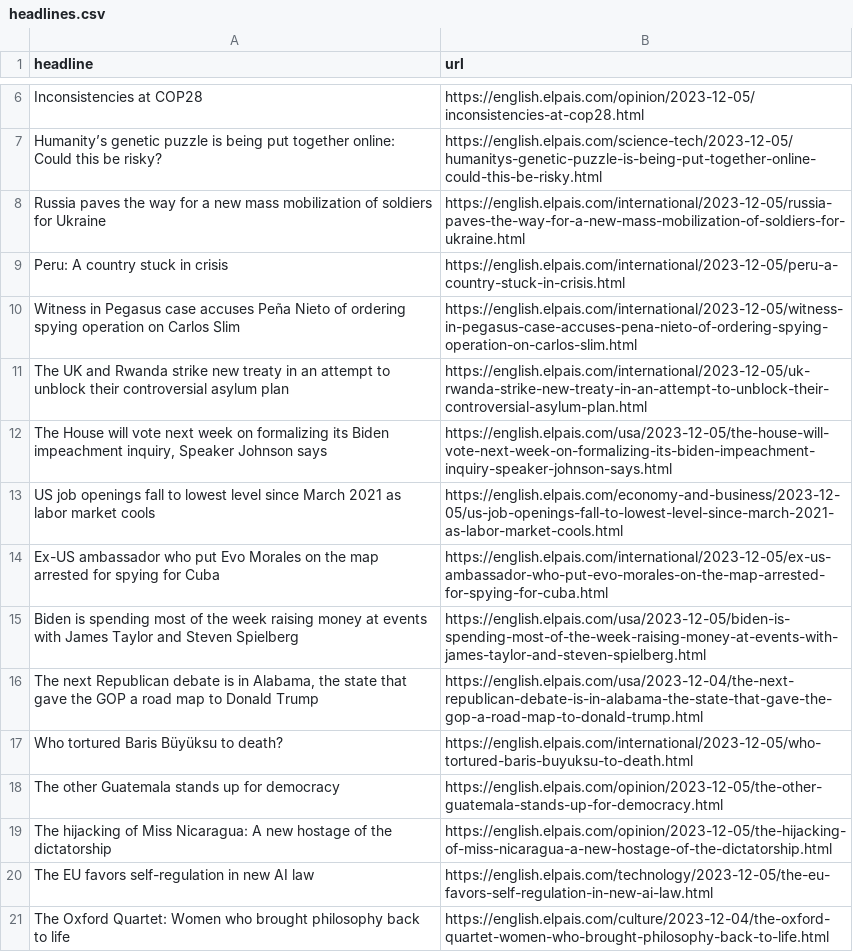
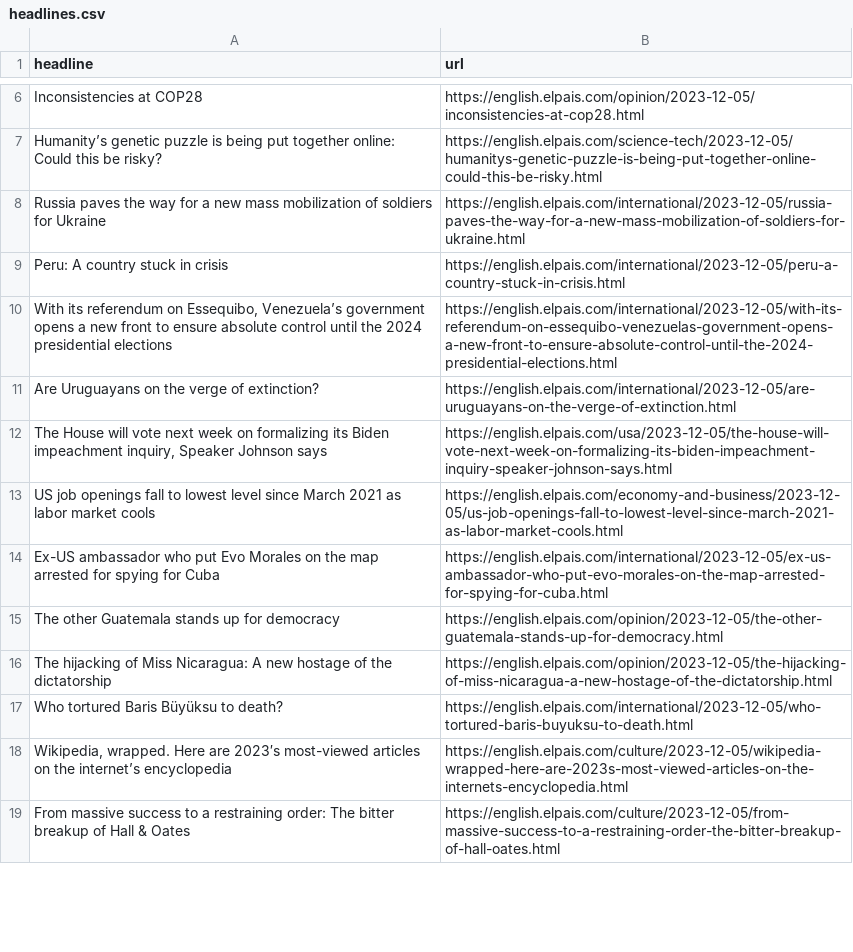
Before and after one commit to dlaiu/headlines-scraper, a CSV file: headlines.csv, drawn as a sheet; only a part is shown, gaps mark what is left out; the diff covers the shown part only.

```diff
--- a/headlines.csv
+++ b/headlines.csv
@@ -9,4 +9,4 @@ Russia paves the way for a new mass mobilization of soldiers for Ukraine,https:/
 Peru: A country stuck in crisis,https://english.elpais.com/international/2023-12-05/peru-a-country-stuck-in-crisis.html
-Witness in Pegasus case accuses Peña Nieto of ordering spying operation on Carlos Slim ,https://english.elpais.com/international/2023-12-05/witness-in-pegasus-case-accuses-pena-nieto-of-ordering-spying-operation-on-carlos-slim.html
-The UK and Rwanda strike new treaty in an attempt to unblock their controversial asylum plan ,https://english.elpais.com/international/2023-12-05/uk-rwanda-strike-new-treaty-in-an-attempt-to-unblock-their-controversial-asylum-plan.html
+"With its referendum on Essequibo, Venezuela’s government opens a new front to ensure absolute control until the 2024 presidential elections",https://english.elpais.com/international/2023-12-05/with-its-referendum-on-essequibo-venezuelas-government-opens-a-new-front-to-ensure-absolute-control-until-the-2024-presidential-elections.html
+Are Uruguayans on the verge of extinction?,https://english.elpais.com/international/2023-12-05/are-uruguayans-on-the-verge-of-extinction.html
 "The House will vote next week on formalizing its Biden impeachment inquiry, Speaker Johnson says ",https://english.elpais.com/usa/2023-12-05/the-house-will-vote-next-week-on-formalizing-its-biden-impeachment-inquiry-speaker-johnson-says.html
@@ -14,8 +14,6 @@ US job openings fall to lowest level since March 2021 as labor market cools ,htt
 Ex-US ambassador who put Evo Morales on the map arrested for spying for Cuba,https://english.elpais.com/international/2023-12-05/ex-us-ambassador-who-put-evo-morales-on-the-map-arrested-for-spying-for-cuba.html
-Biden is spending most of the week raising money at events with James Taylor and Steven Spielberg ,https://english.elpais.com/usa/2023-12-05/biden-is-spending-most-of-the-week-raising-money-at-events-with-james-taylor-and-steven-spielberg.html
-"The next Republican debate is in Alabama, the state that gave the GOP a road map to Donald Trump ",https://english.elpais.com/usa/2023-12-04/the-next-republican-debate-is-in-alabama-the-state-that-gave-the-gop-a-road-map-to-donald-trump.html
-Who tortured Baris Büyüksu to death?  ,https://english.elpais.com/international/2023-12-05/who-tortured-baris-buyuksu-to-death.html
 The other Guatemala stands up for democracy,https://english.elpais.com/opinion/2023-12-05/the-other-guatemala-stands-up-for-democracy.html
 The hijacking of Miss Nicaragua: A new hostage of the dictatorship,https://english.elpais.com/opinion/2023-12-05/the-hijacking-of-miss-nicaragua-a-new-hostage-of-the-dictatorship.html
-The EU favors self-regulation in new AI law,https://english.elpais.com/technology/2023-12-05/the-eu-favors-self-regulation-in-new-ai-law.html
-The Oxford Quartet: Women who brought philosophy back to life,https://english.elpais.com/culture/2023-12-04/the-oxford-quartet-women-who-brought-philosophy-back-to-life.html
+Who tortured Baris Büyüksu to death?  ,https://english.elpais.com/international/2023-12-05/who-tortured-baris-buyuksu-to-death.html
+"Wikipedia, wrapped. Here are 2023′s most-viewed articles on the internet’s encyclopedia ",https://english.elpais.com/culture/2023-12-05/wikipedia-wrapped-here-are-2023s-most-viewed-articles-on-the-internets-encyclopedia.html
+From massive success to a restraining order: The bitter breakup of Hall & Oates  ,https://english.elpais.com/culture/2023-12-05/from-massive-success-to-a-restraining-order-the-bitter-breakup-of-hall-oates.html
```
Also changed, not shown: 9 added rows, 10 removed rows, 1 moved row and 2 edited cells elsewhere in this file.
